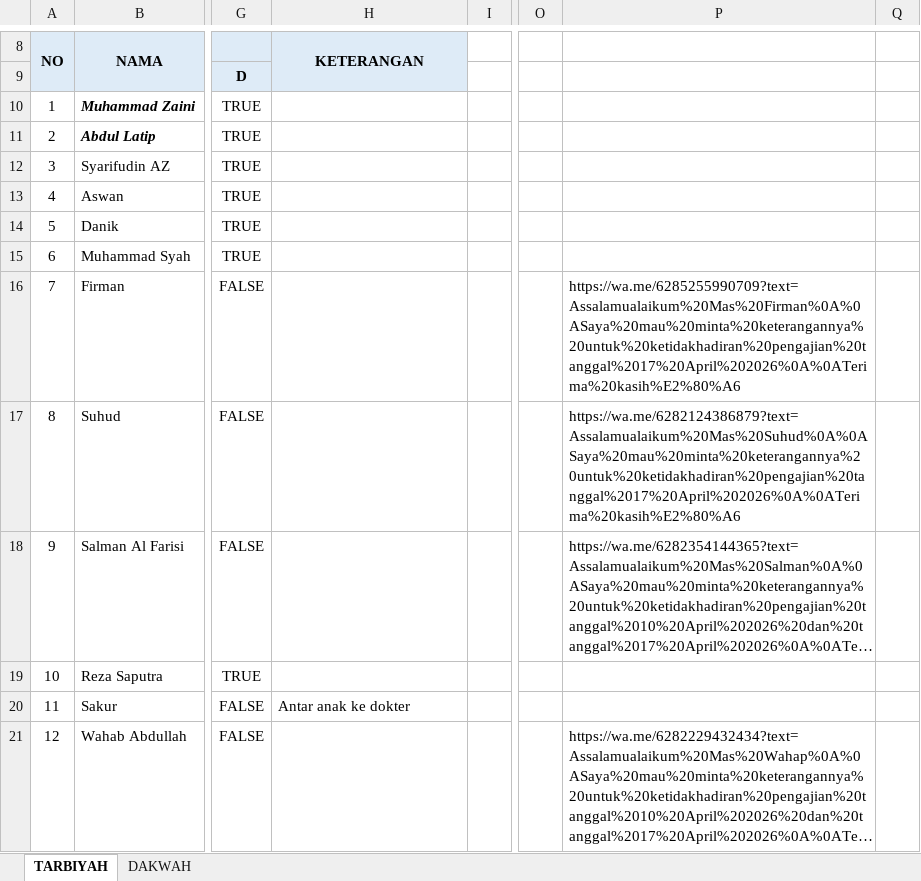
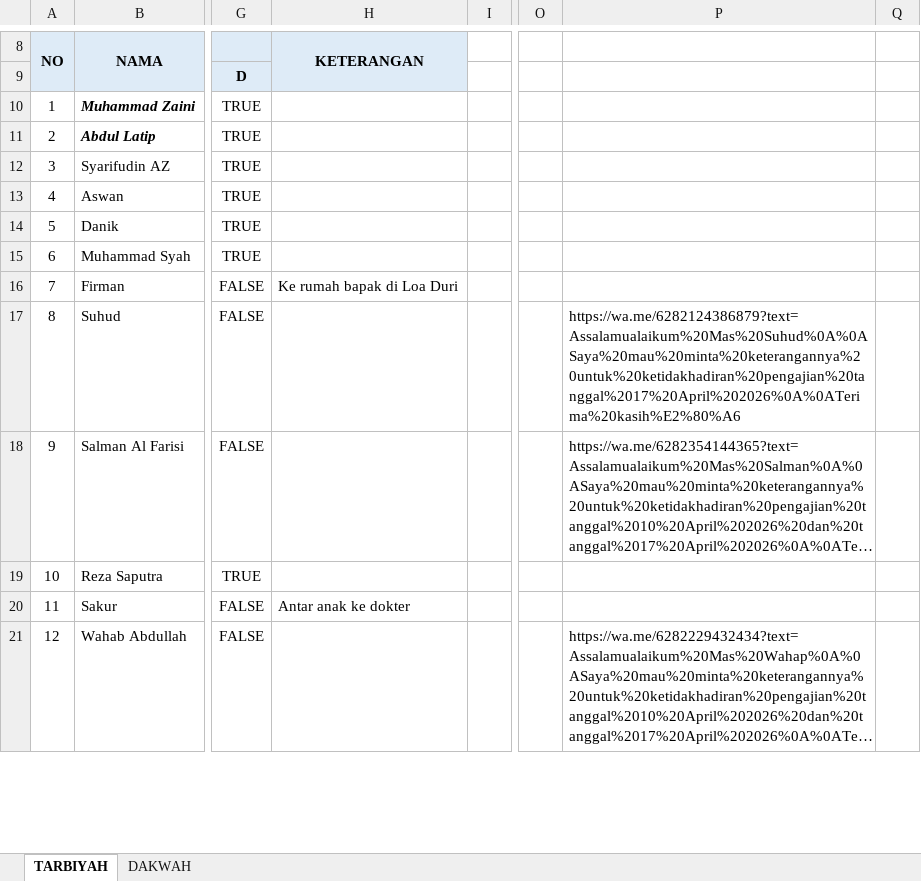
Before and after one commit to mzaini30/pengajian-baru, an Excel workbook: Absen/5. April 2026 - TARBIYAH & DAKWAH DT-R.xlsx, sheet TARBIYAH, drawn as a sheet; only a part is shown, gaps mark what is left out; long unchanged cells end in …; values as stored, in another font and other column widths than the file's, no borders; conditional formats and table styles not drawn; the diff names each change by its address in the sheet, - before the commit and + after, or states it on an @@ line.

Commit message:
absen-mas-firman

```diff
--- a/Absen/5. April 2026 - TARBIYAH & DAKWAH DT-R.xlsx (sheet TARBIYAH)
+++ b/Absen/5. April 2026 - TARBIYAH & DAKWAH DT-R.xlsx (sheet TARBIYAH)
-H16 (KETERANGAN): (empty)
+H16 (KETERANGAN): Ke rumah bapak di Loa Duri
-P16: https://wa.me/6285255990709?text=Assalamualaikum%20Mas%20Firman%0A%0ASaya%20mau%20minta%20keterangannya%20untuk%20ketidakhadiran%20pengajian%20tanggal%2017%20April%202026%0A%0ATerima%20kasih%E2%80%A6
+P16: (empty)
```
